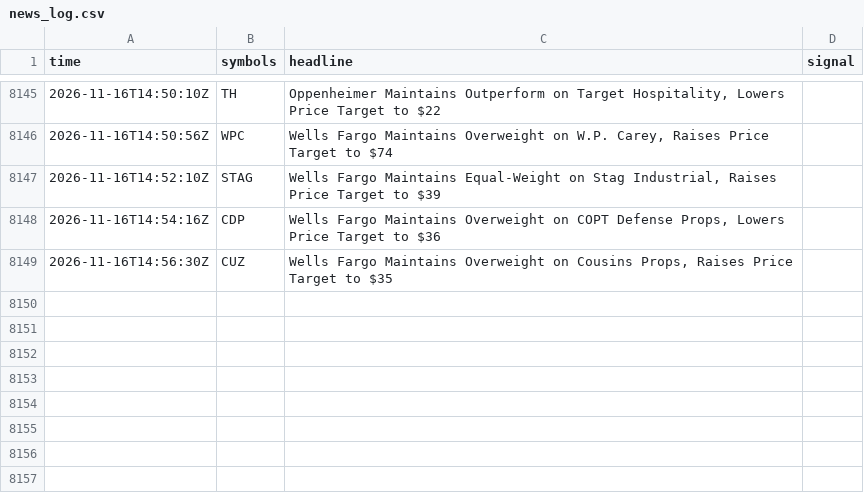
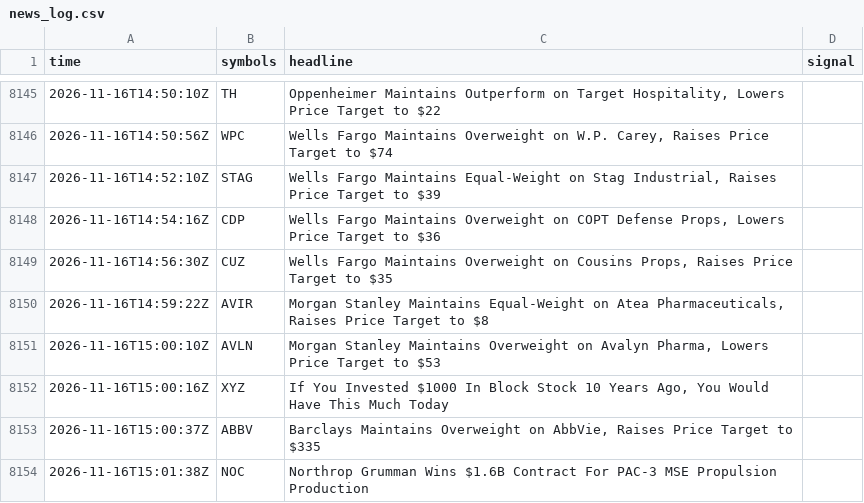
Before and after one commit to TChaplain/data-pipeline-lab, a CSV file: journal/news_log.csv, drawn as a sheet; only a part is shown, gaps mark what is left out; the diff names each change by its address in the sheet, - before the commit and + after, or states it on an @@ line.

```diff
--- a/journal/news_log.csv
+++ b/journal/news_log.csv
+row 8150: 2026-11-16T14:59:22Z | AVIR | Morgan Stanley Maintains Equal-Weight on Atea Pharmaceuticals, Raises Price Target to $8
+row 8151: 2026-11-16T15:00:10Z | AVLN | Morgan Stanley Maintains Overweight on Avalyn Pharma, Lowers Price Target to $53
+row 8152: 2026-11-16T15:00:16Z | XYZ | If You Invested $1000 In Block Stock 10 Years Ago, You Would Have This Much Today
+row 8153: 2026-11-16T15:00:37Z | ABBV | Barclays Maintains Overweight on AbbVie, Raises Price Target to $335
+row 8154: 2026-11-16T15:01:38Z | NOC | Northrop Grumman Wins $1.6B Contract For PAC-3 MSE Propulsion Production
```
Also changed, not shown: 1 other file.
